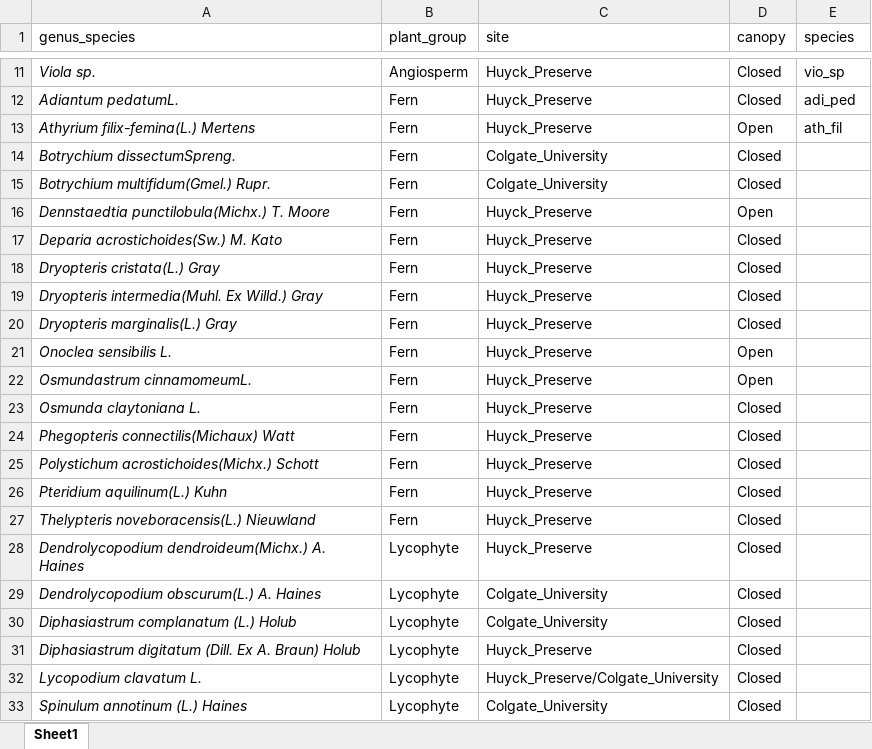
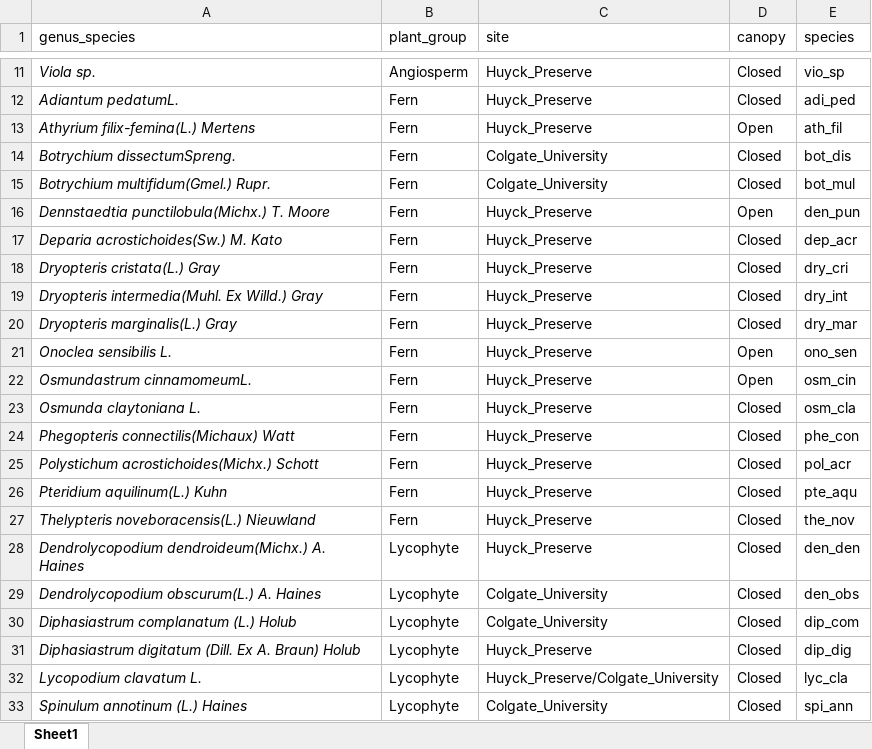
Before and after one commit to CourtneyCampany/hyuck_plantcompare, an Excel workbook: raw_data/species_list.xlsx, sheet Sheet1, drawn as a sheet; only a part is shown, gaps mark what is left out; values as stored, in another font and other column widths than the file's, no borders; the diff covers the shown part only; the diff names each change by its address in the sheet, - before the commit and + after, or states it on an @@ line.

Commit message:
species id's are finished.  ready for plotting

```diff
--- a/raw_data/species_list.xlsx (sheet Sheet1)
+++ b/raw_data/species_list.xlsx (sheet Sheet1)
-E14 (species): (empty)
+E14 (species): bot_dis
-E15 (species): (empty)
+E15 (species): bot_mul
-E16 (species): (empty)
+E16 (species): den_pun
-E17 (species): (empty)
+E17 (species): dep_acr
-E18 (species): (empty)
+E18 (species): dry_cri
-E19 (species): (empty)
+E19 (species): dry_int
-E20 (species): (empty)
+E20 (species): dry_mar
-E21 (species): (empty)
+E21 (species): ono_sen
-E22 (species): (empty)
+E22 (species): osm_cin
-E23 (species): (empty)
+E23 (species): osm_cla
-E24 (species): (empty)
+E24 (species): phe_con
-E25 (species): (empty)
+E25 (species): pol_acr
-E26 (species): (empty)
+E26 (species): pte_aqu
-E27 (species): (empty)
+E27 (species): the_nov
-E28 (species): (empty)
+E28 (species): den_den
-E29 (species): (empty)
+E29 (species): den_obs
-E30 (species): (empty)
+E30 (species): dip_com
-E31 (species): (empty)
+E31 (species): dip_dig
-E32 (species): (empty)
+E32 (species): lyc_cla
-E33 (species): (empty)
+E33 (species): spi_ann
```
Also changed, not shown: 3 edited cells elsewhere in this sheet, 5 other files.
